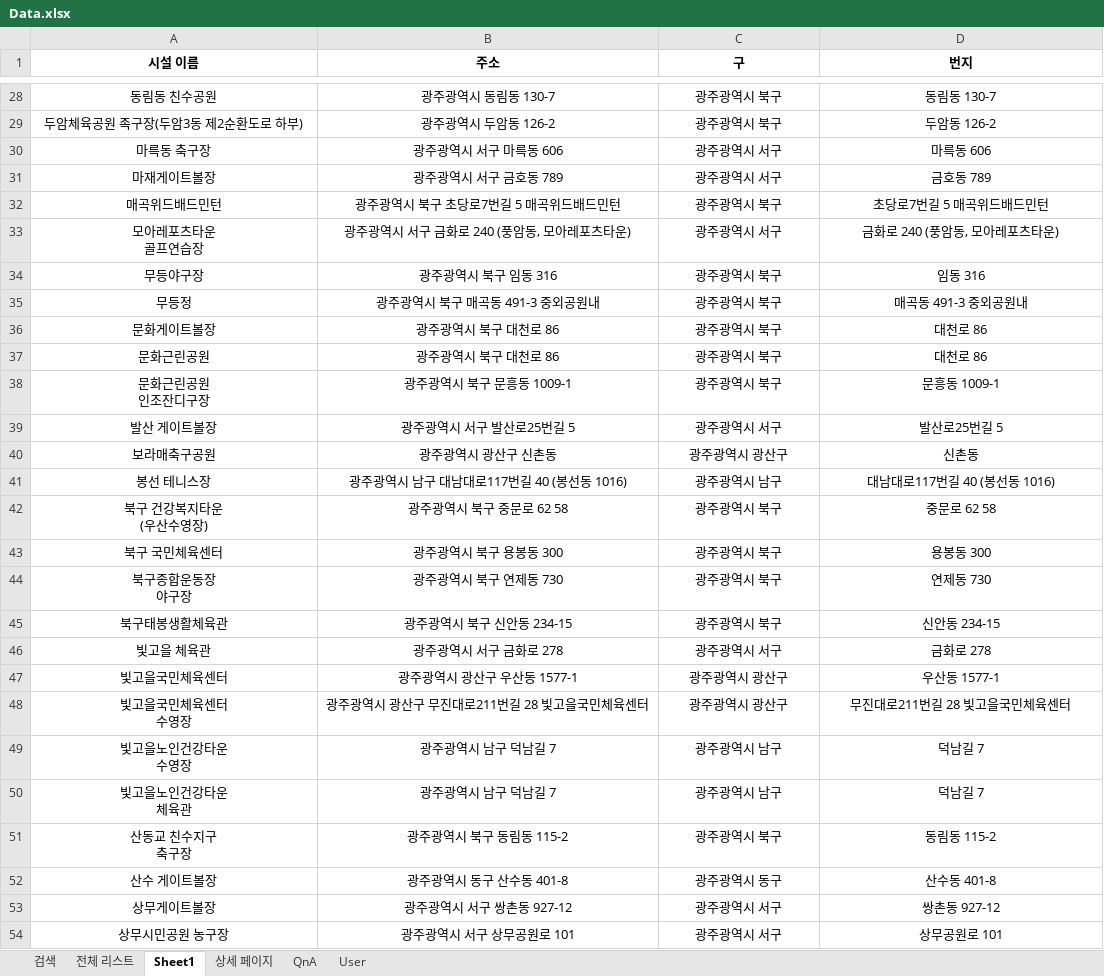
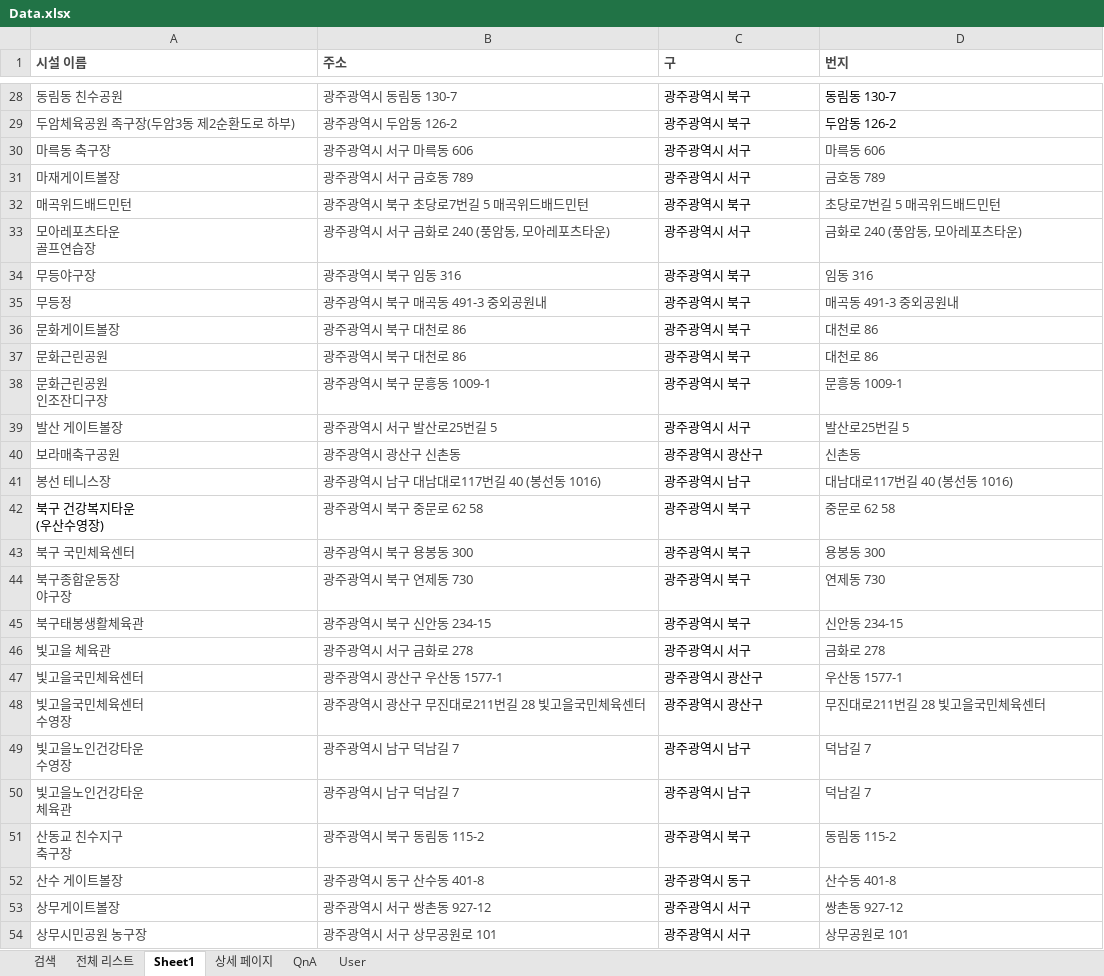
Before and after one commit to Eungyeol41/Sports_Project, an Excel workbook: DBMS/Data.xlsx, sheet Sheet1, drawn as a sheet; only a part is shown, gaps mark what is left out; values as stored, in another font and other column widths than the file's, no borders; the diff covers the shown part only; the diff names each change by its address in the sheet, - before the commit and + after, or states it on an @@ line.

```diff
--- a/DBMS/Data.xlsx (sheet Sheet1)
+++ b/DBMS/Data.xlsx (sheet Sheet1)
-A1:D54 alignment: center
+A1:D54 alignment: left
-A1:D1 text colour: black
+A1:D1 text colour: #494949
-A28:B41 text colour: black
+A28:B41 text colour: #424242
-D30:D54 text colour: black
+D30:D54 text colour: #424242
-B42 text colour: black
+B42 text colour: #424242
-A43:B54 text colour: black
+A43:B54 text colour: #424242
```
Also changed, not shown: cell formats elsewhere in this sheet, sheet 검색, sheet 전체 리스트, sheet QnA, sheet User, sheet 상세 페이지, 6 other files.
